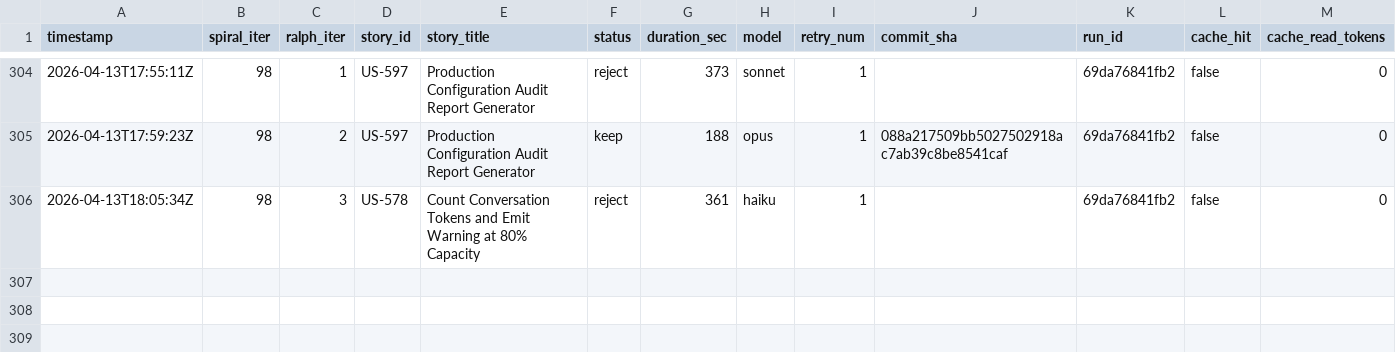
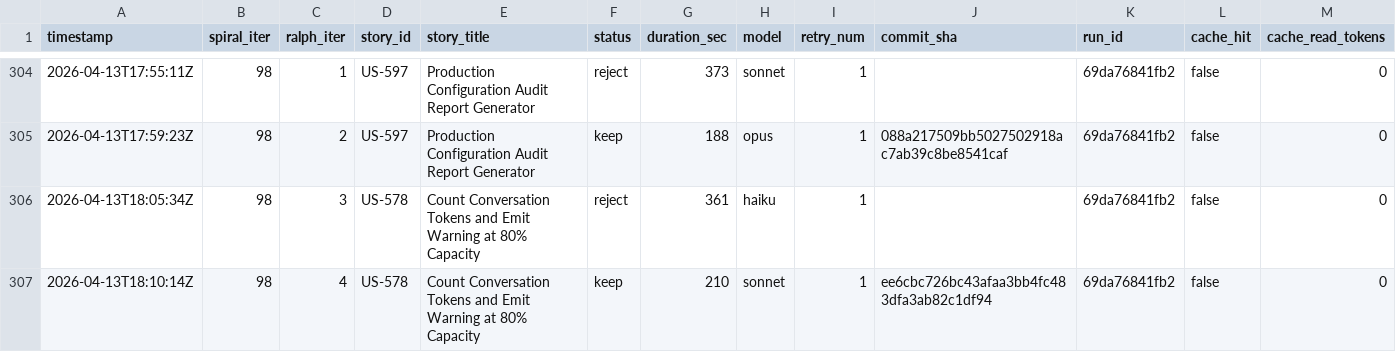
Before and after one commit to wenjyue84/rainbow-ai, a TSV file: results.tsv, drawn as a sheet; only a part is shown, gaps mark what is left out; rows hold the shown columns only; the diff names each change by its address in the sheet, - before the commit and + after, or states it on an @@ line.

```diff
--- a/results.tsv
+++ b/results.tsv
+row 307: 2026-04-13T18:10:14Z | 98 | 4 | US-578 | Count Conversation Tokens and Emit Warning at 80% Capacity | keep | 210 | sonnet | 1 | ee6cbc726bc43afaa3bb4fc483dfa3ab82c1df94 | 69da76841fb2 | false | 0
```
Also changed, not shown: 5 other files.
